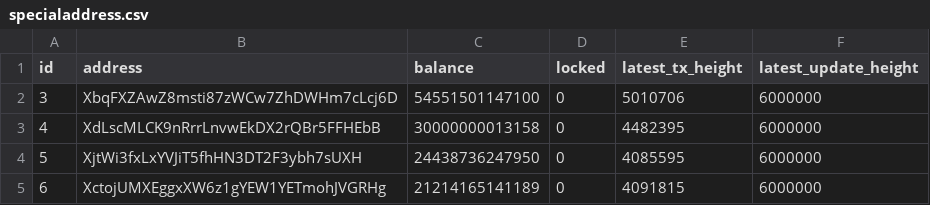
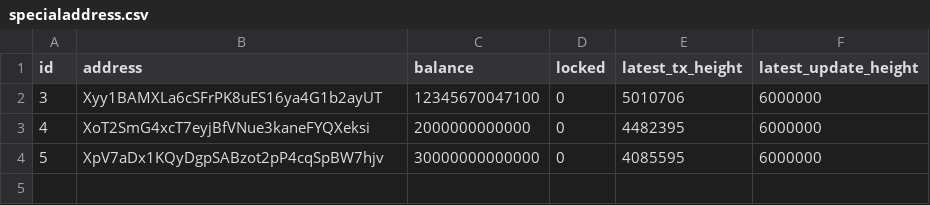
Before and after one commit to SAFE-anwang/SAFE4-genesis-tool, a CSV file: deps/test_data/safe3/specialaddress.csv, drawn as a sheet.

```diff
--- a/deps/test_data/safe3/specialaddress.csv
+++ b/deps/test_data/safe3/specialaddress.csv
@@ -1,5 +1,4 @@
 "id","address","balance","locked","latest_tx_height","latest_update_height"
-"3","XbqFXZAwZ8msti87zWCw7ZhDWHm7cLcj6D","54551501147100","0","5010706","6000000"
-"4","XdLscMLCK9nRrrLnvwEkDX2rQBr5FFHEbB","30000000013158","0","4482395","6000000"
-"5","XjtWi3fxLxYVJiT5fhHN3DT2F3ybh7sUXH","24438736247950","0","4085595","6000000"
-"6","XctojUMXEggxXW6z1gYEW1YETmohJVGRHg","21214165141189","0","4091815","6000000"
+"3","Xyy1BAMXLa6cSFrPK8uES16ya4G1b2ayUT","12345670047100","0","5010706","6000000"
+"4","XoT2SmG4xcT7eyjBfVNue3kaneFYQXeksi","2000000000000","0","4482395","6000000"
+"5","XpV7aDx1KQyDgpSABzot2pP4cqSpBW7hjv","30000000000000","0","4085595","6000000"
```
Also changed, not shown: deps/test_data/safe3/balanceaddress.csv, 1 other file.
